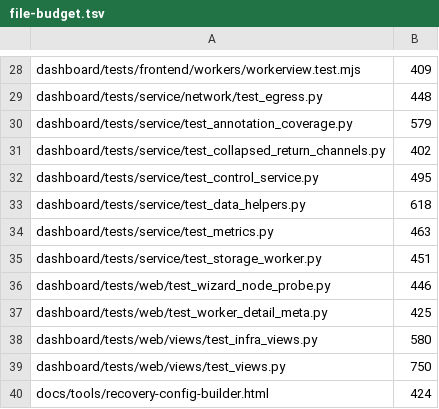
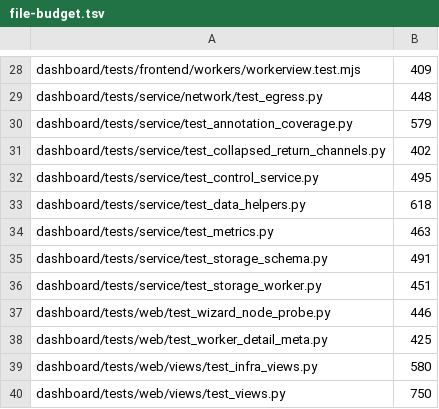
Before and after one commit to p2pool-starter-stack/pithead, a TSV file: docs/dev/file-budget.tsv, drawn as a sheet; only a part is shown, gaps mark what is left out; the shorter side is filled out with more unchanged rows; the diff names each change by its address in the sheet, - before the commit and + after, or states it on an @@ line.

```diff
--- a/docs/dev/file-budget.tsv
+++ b/docs/dev/file-budget.tsv
+row 35: dashboard/tests/service/test_storage_schema.py | 491
```
Also changed, not shown: 8 other files.
